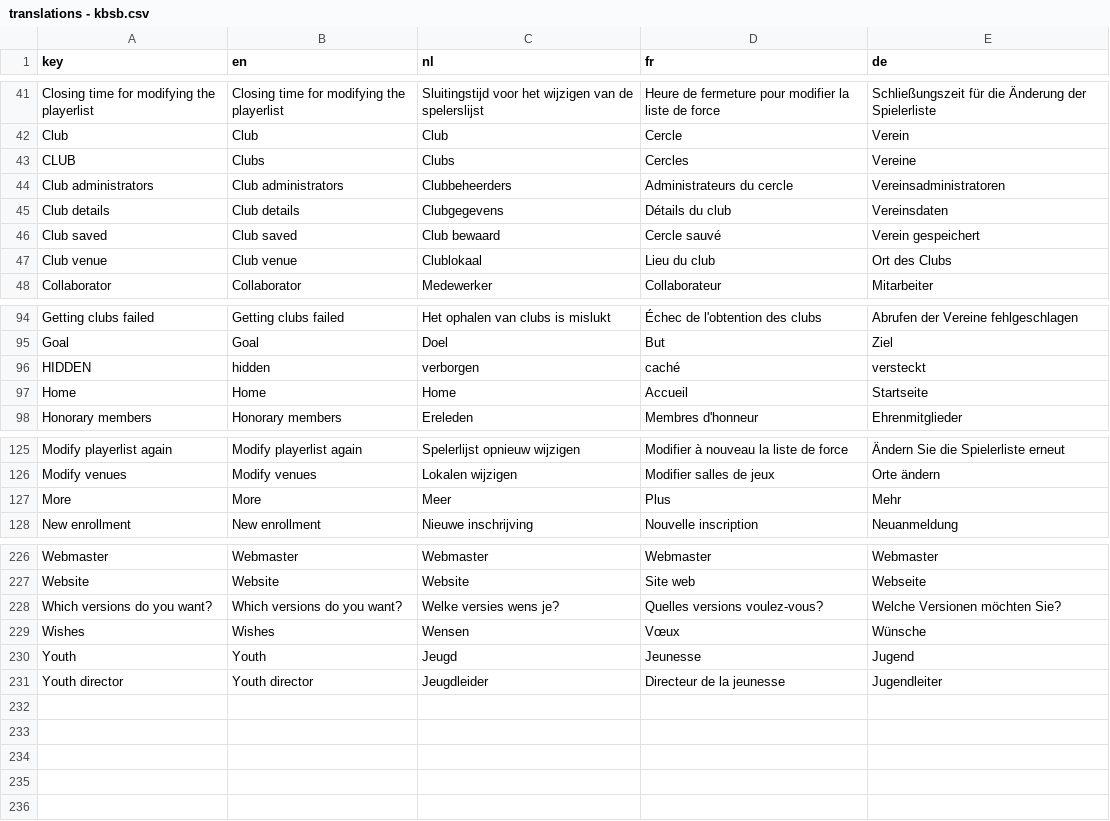
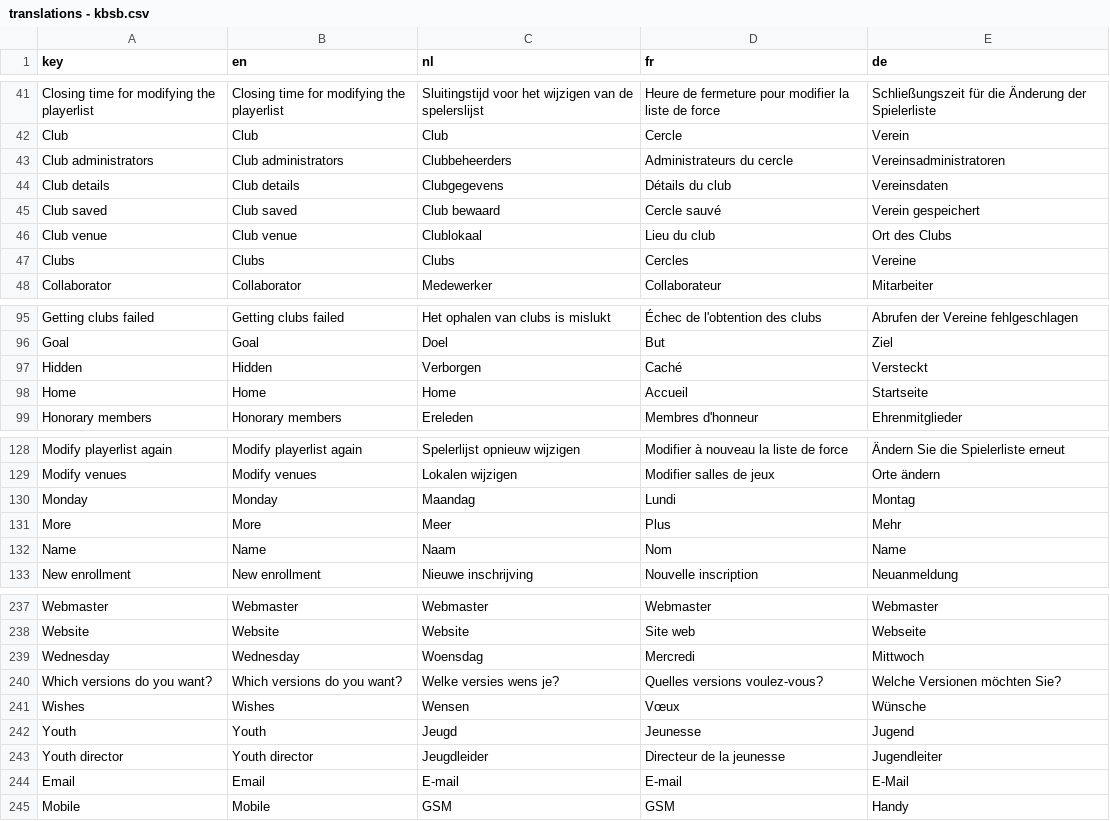
Before and after one commit to cropr/kbsb_api, a CSV file: data/translations - kbsb.csv, drawn as a sheet; only a part is shown, gaps mark what is left out; removed rows and columns are numbered as before the commit, all else as after; the diff covers the shown part only; the diff names each change by its address in the sheet, - before the commit and + after, or states it on an @@ line.

```diff
--- a/data/translations - kbsb.csv
+++ b/data/translations - kbsb.csv
-row 43: CLUB | Clubs | Clubs | Cercles | Vereine
+row 47: Clubs | Clubs | Clubs | Cercles | Vereine
-row 96: HIDDEN | hidden | verborgen | caché | versteckt
+row 97: Hidden | Hidden | Verborgen | Caché | Versteckt
+row 130: Monday | Monday | Maandag | Lundi | Montag
+row 132: Name | Name | Naam | Nom | Name
+row 239: Wednesday | Wednesday | Woensdag | Mercredi | Mittwoch
+row 244: Email | Email | E-mail | E-mail | E-Mail
+row 245: Mobile | Mobile | GSM | GSM | Handy
```
Also changed, not shown: 9 added rows and 1 edited cell elsewhere in this file, 2 other files.
